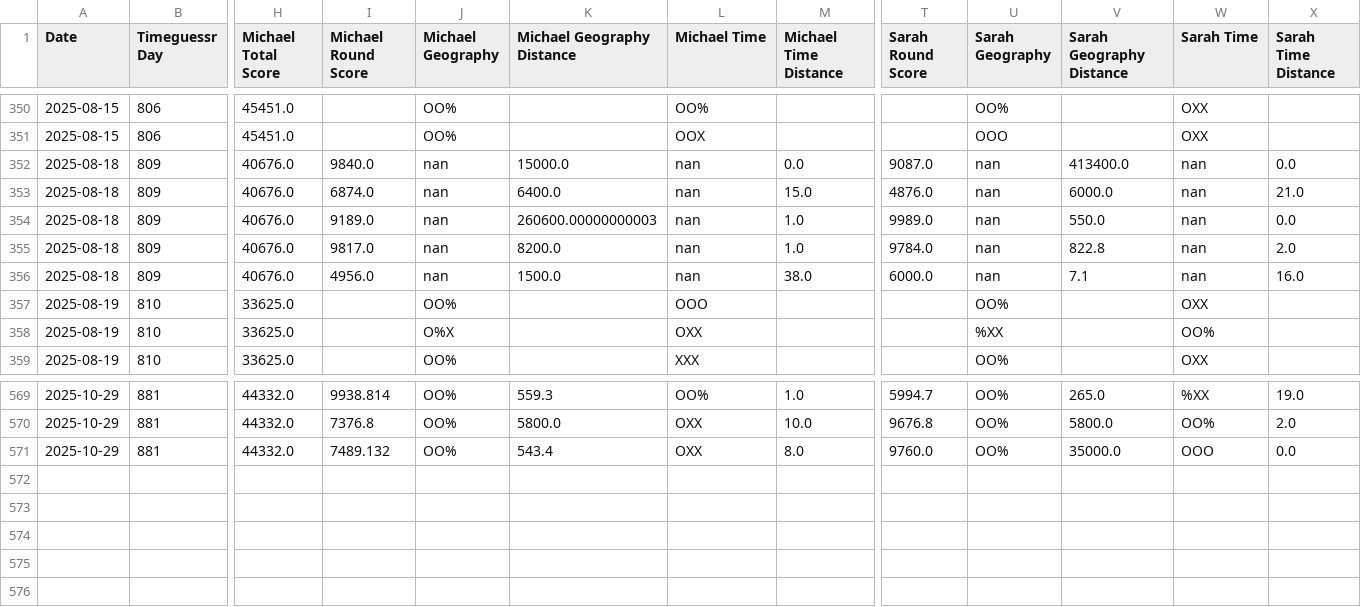
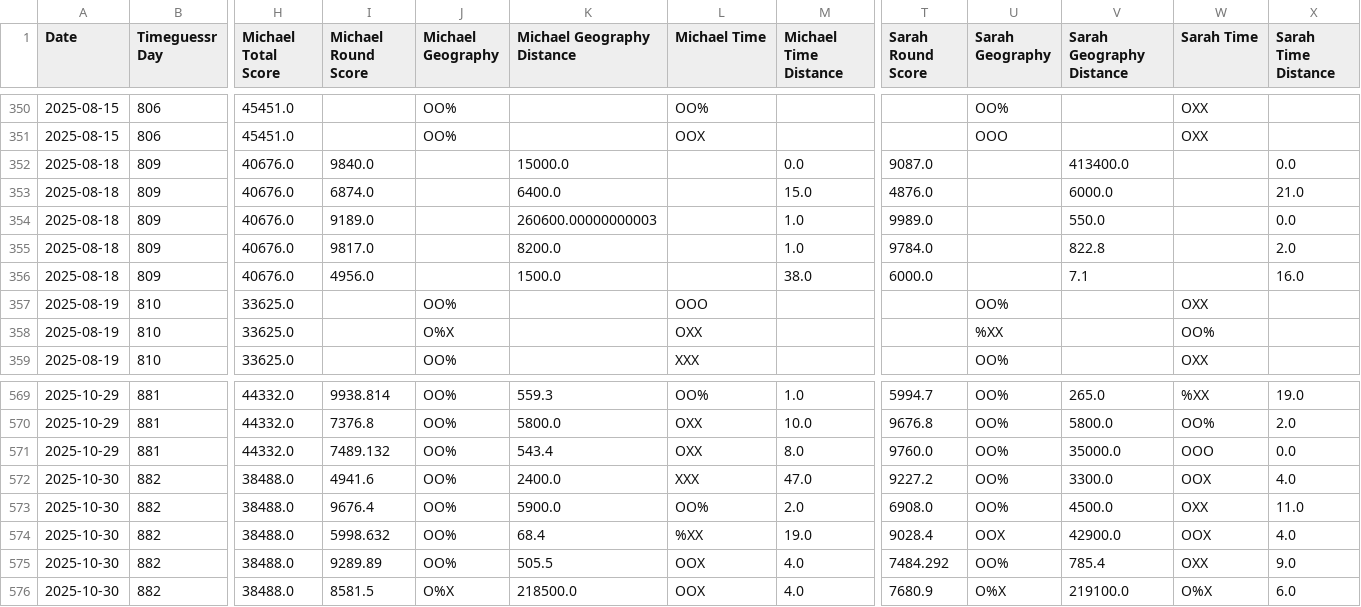
Before and after one commit to sjlarimer/TimeGuessr, a CSV file: Data/Timeguessr_Stats.csv, drawn as a sheet; only a part is shown, gaps mark what is left out; rows hold the shown columns only; the diff names each change by its address in the sheet, - before the commit and + after, or states it on an @@ line.

Commit message:
Data Update

```diff
--- a/Data/Timeguessr_Stats.csv
+++ b/Data/Timeguessr_Stats.csv
-J352:J356 (Michael Geography): nan
+J352:J356 (Michael Geography): (empty)
-L352:L356 (Michael Time): nan
+L352:L356 (Michael Time): (empty)
-U352:U356 (Sarah Geography): nan
+U352:U356 (Sarah Geography): (empty)
-W352:W356 (Sarah Time): nan
+W352:W356 (Sarah Time): (empty)
+row 572: 2025-10-30 | 882 | 38488.0 | 4941.6 | OO% | 2400.0 | XXX | 47.0 | 9227.2 | OO% | 3300.0 | OOX | 4.0
+row 573: 2025-10-30 | 882 | 38488.0 | 9676.4 | OO% | 5900.0 | OO% | 2.0 | 6908.0 | OO% | 4500.0 | OXX | 11.0
+row 574: 2025-10-30 | 882 | 38488.0 | 5998.632 | OO% | 68.4 | %XX | 19.0 | 9028.4 | OOX | 42900.0 | OOX | 4.0
+row 575: 2025-10-30 | 882 | 38488.0 | 9289.89 | OO% | 505.5 | OOX | 4.0 | 7484.292 | OO% | 785.4 | OXX | 9.0
+row 576: 2025-10-30 | 882 | 38488.0 | 8581.5 | O%X | 218500.0 | OOX | 4.0 | 7680.9 | O%X | 219100.0 | O%X | 6.0
```
Also changed, not shown: Data/Timeguessr_Actuals_Parsed.csv, Data/Timeguessr_Michael_Parsed.csv, 4 other files.
